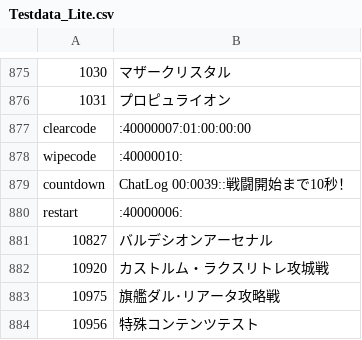
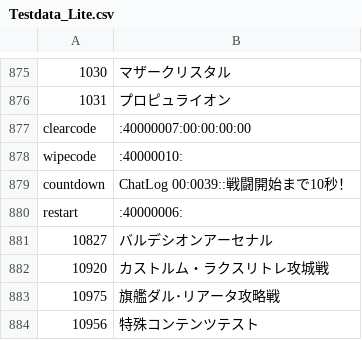
Before and after one commit to Eoshria/Test_4a05r4_IVX_Data, a CSV file: Testdata_Lite.csv, drawn as a sheet; only a part is shown, gaps mark what is left out.

Commit message:
Update Testdata_Lite.csv

```diff
--- a/Testdata_Lite.csv
+++ b/Testdata_Lite.csv
@@ -876,3 +876,3 @@
 1031,プロピュライオン
-clearcode,:40000007:01:00:00:00
+clearcode,:40000007:00:00:00:00
 wipecode,:40000010:
```
